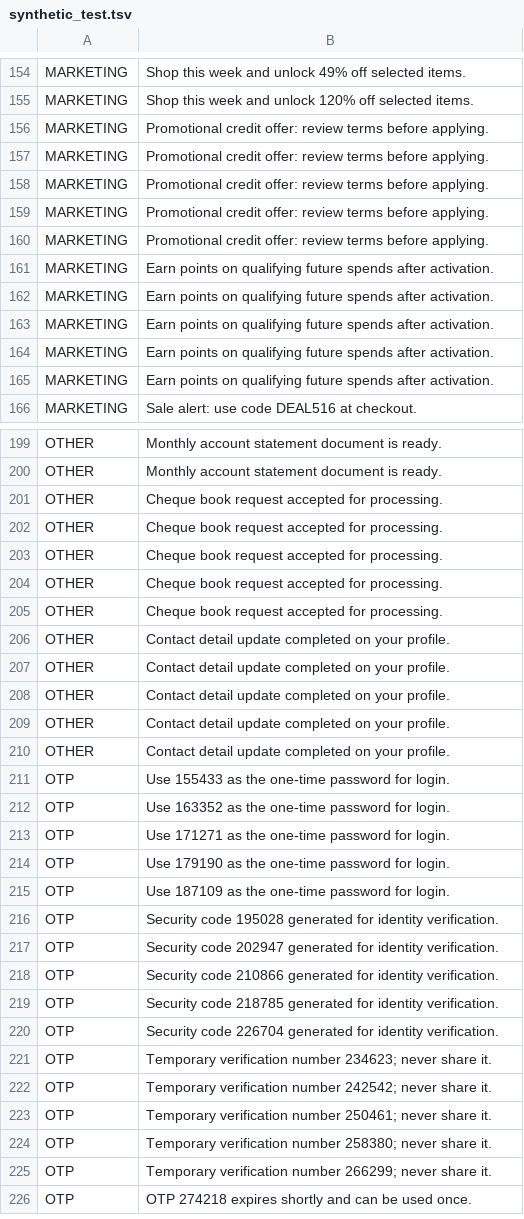
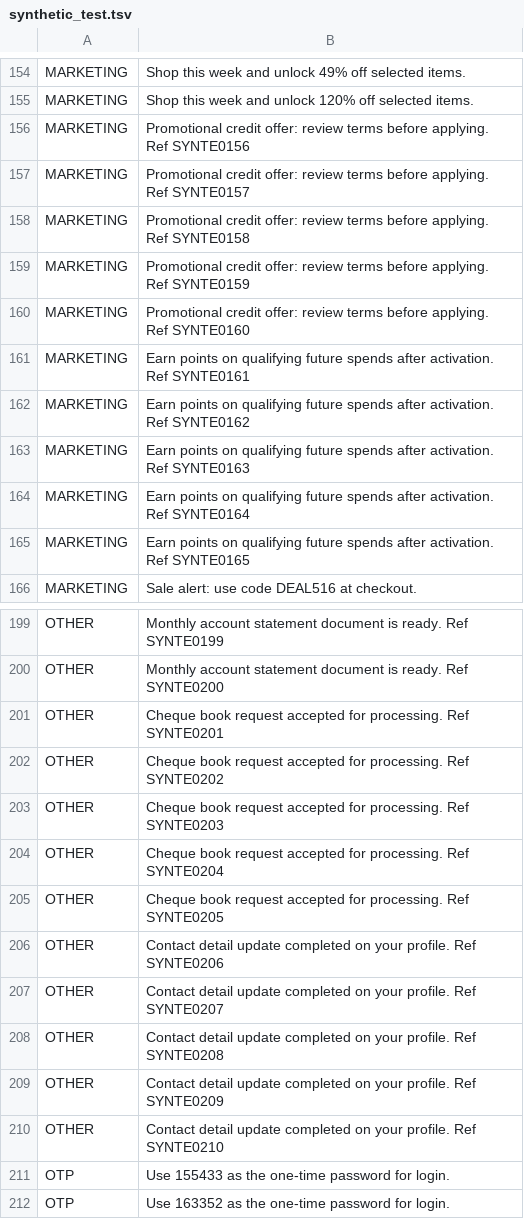
Before and after one commit to MadhuSIT/spendly, a TSV file: tools/sms-ml/synthetic_test.tsv, drawn as a sheet; only a part is shown, gaps mark what is left out; the shorter side is filled out with more unchanged rows; the diff covers the shown part only; the diff names each change by its address in the sheet, - before the commit and + after, or states it on an @@ line.

```diff
--- a/tools/sms-ml/synthetic_test.tsv
+++ b/tools/sms-ml/synthetic_test.tsv
-B156: …before applying.
+B156: …before applying. Ref SYNTE0156
-B157: …before applying.
+B157: …before applying. Ref SYNTE0157
-B158: …before applying.
+B158: …before applying. Ref SYNTE0158
-B159: …before applying.
+B159: …before applying. Ref SYNTE0159
-B160: …before applying.
+B160: …before applying. Ref SYNTE0160
-B161: …after activation.
+B161: …after activation. Ref SYNTE0161
-B162: …after activation.
+B162: …after activation. Ref SYNTE0162
-B163: …after activation.
+B163: …after activation. Ref SYNTE0163
-B164: …after activation.
+B164: …after activation. Ref SYNTE0164
-B165: …after activation.
+B165: …after activation. Ref SYNTE0165
-B199: …is ready.
+B199: …is ready. Ref SYNTE0199
-B200: …is ready.
+B200: …is ready. Ref SYNTE0200
-B201: …for processing.
+B201: …for processing. Ref SYNTE0201
-B202: …for processing.
+B202: …for processing. Ref SYNTE0202
-B203: …for processing.
+B203: …for processing. Ref SYNTE0203
-B204: …for processing.
+B204: …for processing. Ref SYNTE0204
-B205: …for processing.
+B205: …for processing. Ref SYNTE0205
-B206: …your profile.
+B206: …your profile. Ref SYNTE0206
-B207: …your profile.
+B207: …your profile. Ref SYNTE0207
-B208: …your profile.
+B208: …your profile. Ref SYNTE0208
-B209: …your profile.
+B209: …your profile. Ref SYNTE0209
-B210: …your profile.
+B210: …your profile. Ref SYNTE0210
```
Also changed, not shown: 58 edited cells elsewhere in this file.
